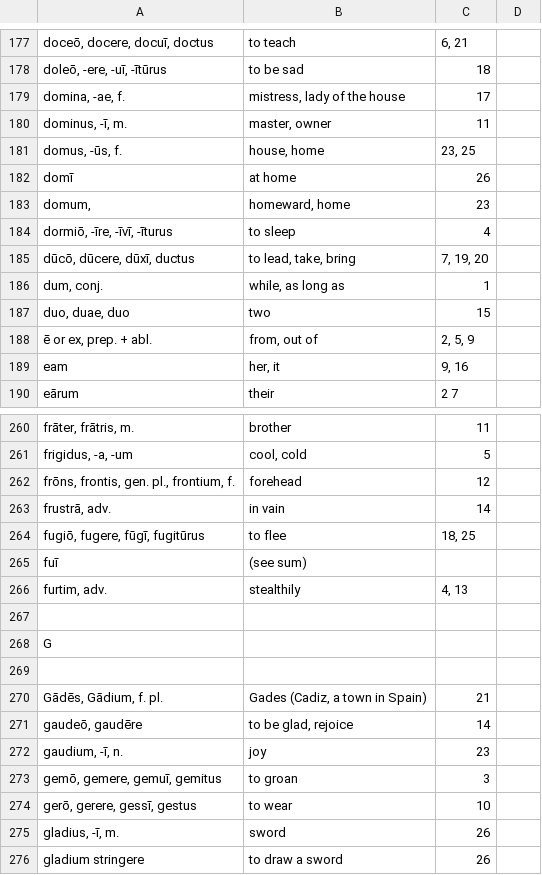
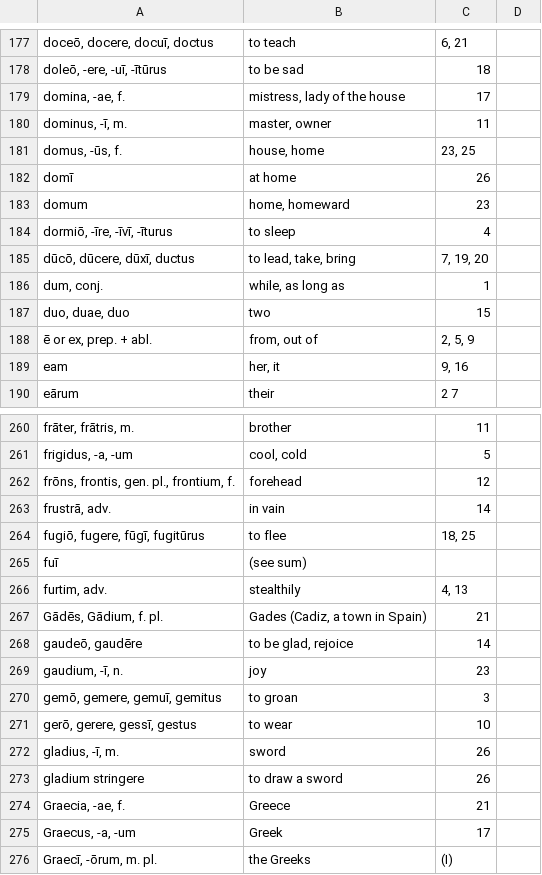
Before and after one commit to clovell/clovell.github.io, a CSV file: dictionary_files/dictionary.csv, drawn as a sheet; only a part is shown, gaps mark what is left out; the shorter side is filled out with more unchanged rows; the diff names each change by its address in the sheet, - before the commit and + after, or states it on an @@ line.

Commit message:
fixes for duplicate entries

```diff
--- a/dictionary_files/dictionary.csv
+++ b/dictionary_files/dictionary.csv
-A183: domum,
+A183: domum
-B183: homeward, home
+B183: home, homeward
-row 267: (empty)
-row 268: G
-row 269: (empty)
```
Also changed, not shown: 1 other file.
